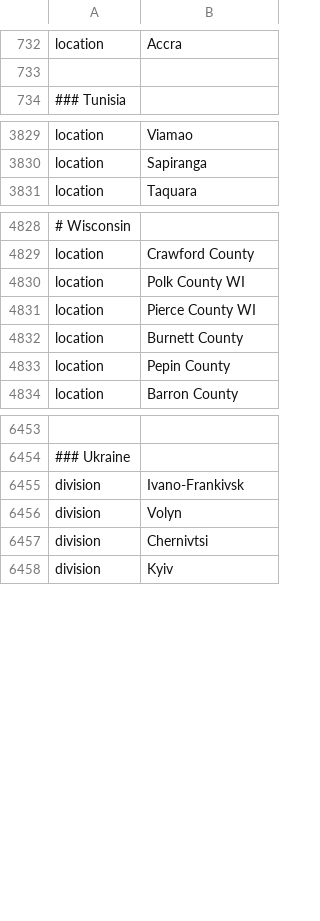
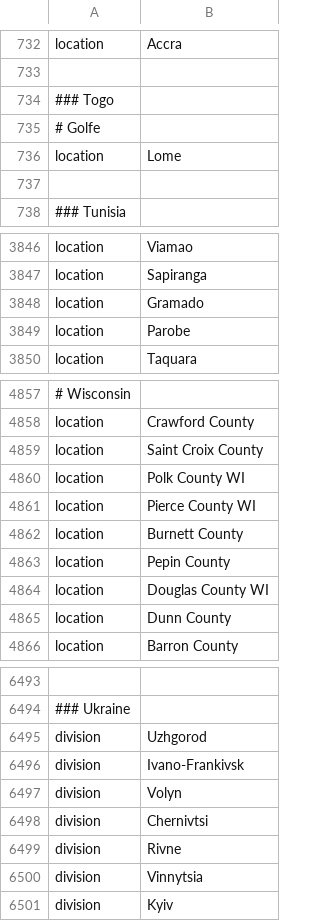
Before and after one commit to usafsam/ncov, a TSV file: defaults/color_ordering.tsv, drawn as a sheet; only a part is shown, gaps mark what is left out; the diff covers the shown part only; the diff names each change by its address in the sheet, - before the commit and + after, or states it on an @@ line.

```diff
--- a/defaults/color_ordering.tsv
+++ b/defaults/color_ordering.tsv
+row 734: ### Togo
+row 735: # Golfe
+row 736: location | Lome
+row 737: (empty)
+row 3848: location | Gramado
+row 3849: location | Parobe
+row 4859: location | Saint Croix County
+row 4864: location | Douglas County WI
+row 4865: location | Dunn County
+row 6495: division | Uzhgorod
+row 6499: division | Rivne
+row 6500: division | Vinnytsia
```
Also changed, not shown: 34 added rows, 3 removed rows, 2 moved rows and 1 edited cell elsewhere in this file, defaults/lat_longs.tsv, 9 other files.
